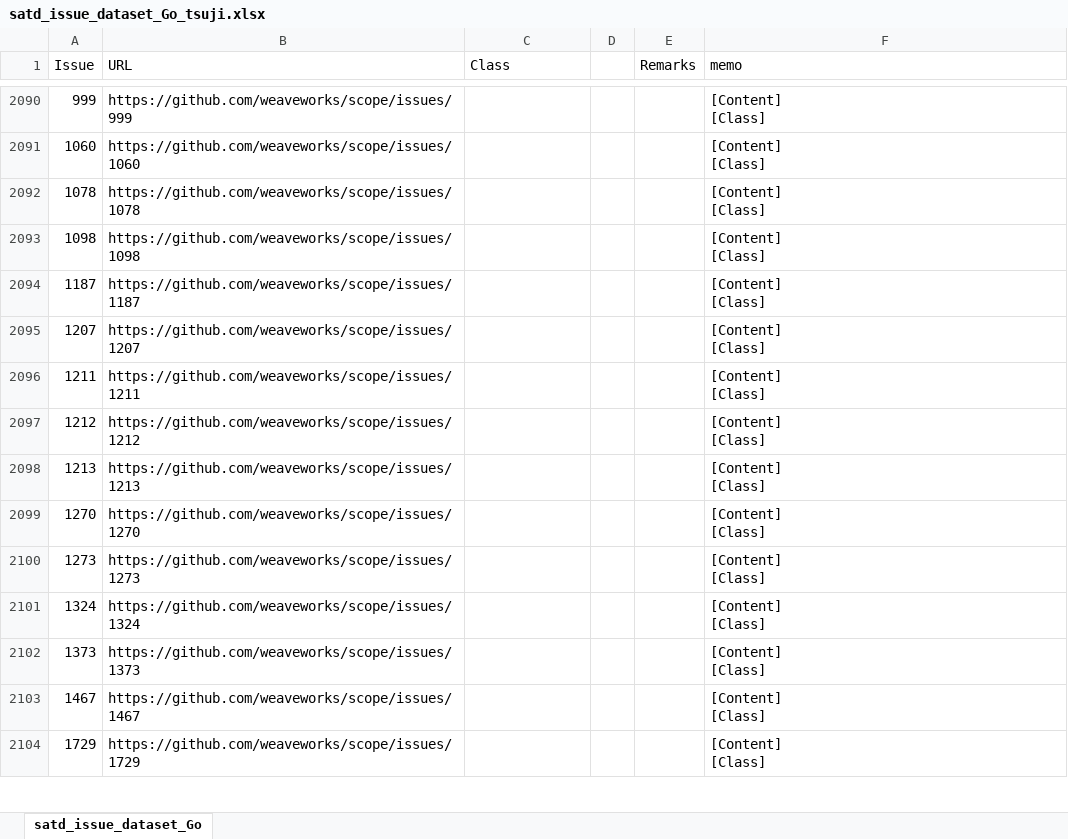
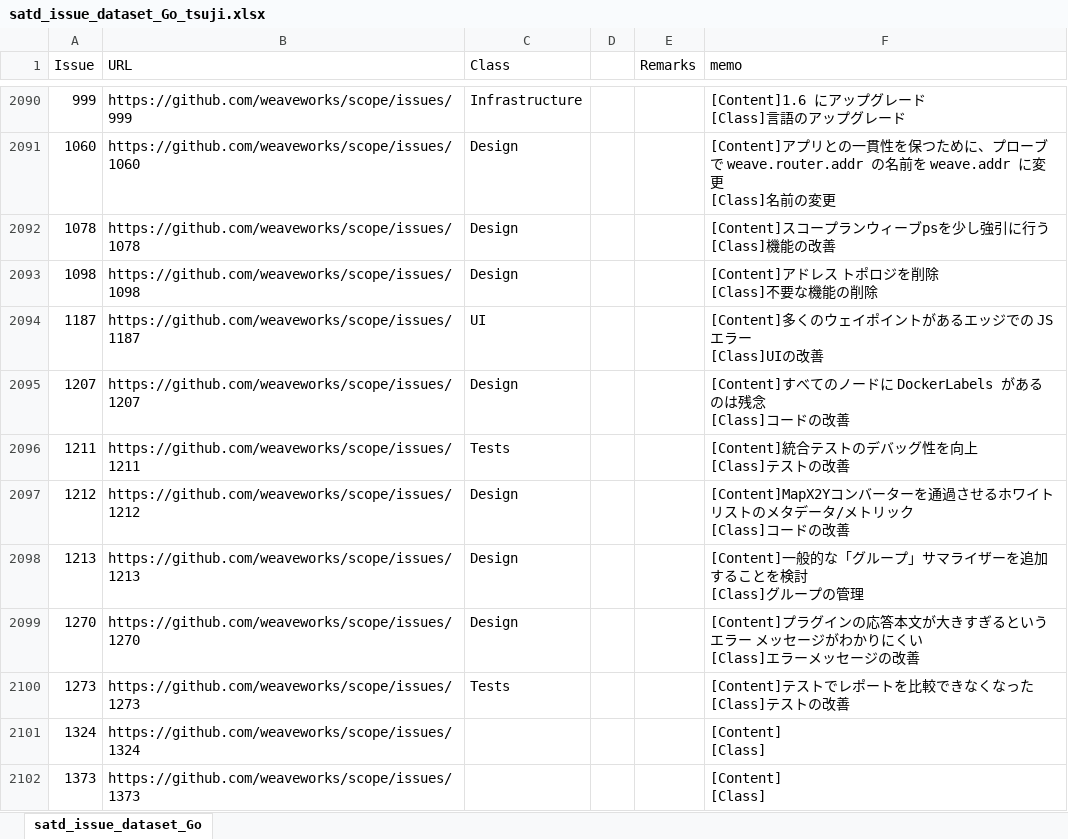
Before and after one commit to 3cywfym/td_dataset, an Excel workbook: satd_issue_dataset_Go_tsuji.xlsx, sheet satd_issue_dataset_Go, drawn as a sheet; only a part is shown, gaps mark what is left out; the shorter side is filled out with more unchanged rows; values as stored, in another font and other column widths than the file's, no borders; ↵ is a line break in a cell; the diff covers the shown part only; the diff names each change by its address in the sheet, - before the commit and + after, or states it on an @@ line.

```diff
--- a/satd_issue_dataset_Go_tsuji.xlsx (sheet satd_issue_dataset_Go)
+++ b/satd_issue_dataset_Go_tsuji.xlsx (sheet satd_issue_dataset_Go)
-C2090 (Class): (empty)
+C2090 (Class): Infrastructure
-F2090 (memo): [Content] ↵ [Class]
+F2090 (memo): [Content]1.6 にアップグレード ↵ [Class]言語のアップグレード
-C2091:C2093 (Class): (empty)
+C2091:C2093 (Class): Design
-F2091 (memo): [Content] ↵ [Class]
+F2091 (memo): [Content]アプリとの一貫性を保つために、プローブで weave.router.addr の名前を weave.addr に変更 ↵ [Class]名前の変更
-F2092 (memo): [Content] ↵ [Class]
+F2092 (memo): [Content]スコープランウィーブpsを少し強引に行う ↵ [Class]機能の改善
-F2093 (memo): [Content] ↵ [Class]
+F2093 (memo): [Content]アドレス トポロジを削除 ↵ [Class]不要な機能の削除
-C2094 (Class): (empty)
+C2094 (Class): UI
-F2094 (memo): [Content] ↵ [Class]
+F2094 (memo): [Content]多くのウェイポイントがあるエッジでの JS エラー ↵ [Class]UIの改善
-C2095 (Class): (empty)
+C2095 (Class): Design
-F2095 (memo): [Content] ↵ [Class]
+F2095 (memo): [Content]すべてのノードに DockerLabels があるのは残念 ↵ [Class]コードの改善
-C2096 (Class): (empty)
+C2096 (Class): Tests
-F2096 (memo): [Content] ↵ [Class]
+F2096 (memo): [Content]統合テストのデバッグ性を向上 ↵ [Class]テストの改善
-C2097:C2099 (Class): (empty)
+C2097:C2099 (Class): Design
-F2097 (memo): [Content] ↵ [Class]
+F2097 (memo): [Content]MapX2Yコンバーターを通過させるホワイトリストのメタデータ/メトリック ↵ [Class]コードの改善
-F2098 (memo): [Content] ↵ [Class]
+F2098 (memo): [Content]一般的な「グループ」サマライザーを追加することを検討 ↵ [Class]グループの管理
-F2099 (memo): [Content] ↵ [Class]
+F2099 (memo): [Content]プラグインの応答本文が大きすぎるというエラー メッセージがわかりにくい ↵ [Class]エラーメッセージの改善
-C2100 (Class): (empty)
+C2100 (Class): Tests
-F2100 (memo): [Content] ↵ [Class]
+F2100 (memo): [Content]テストでレポートを比較できなくなった ↵ [Class]テストの改善
```
Also changed, not shown: 81 edited cells elsewhere in this sheet.
